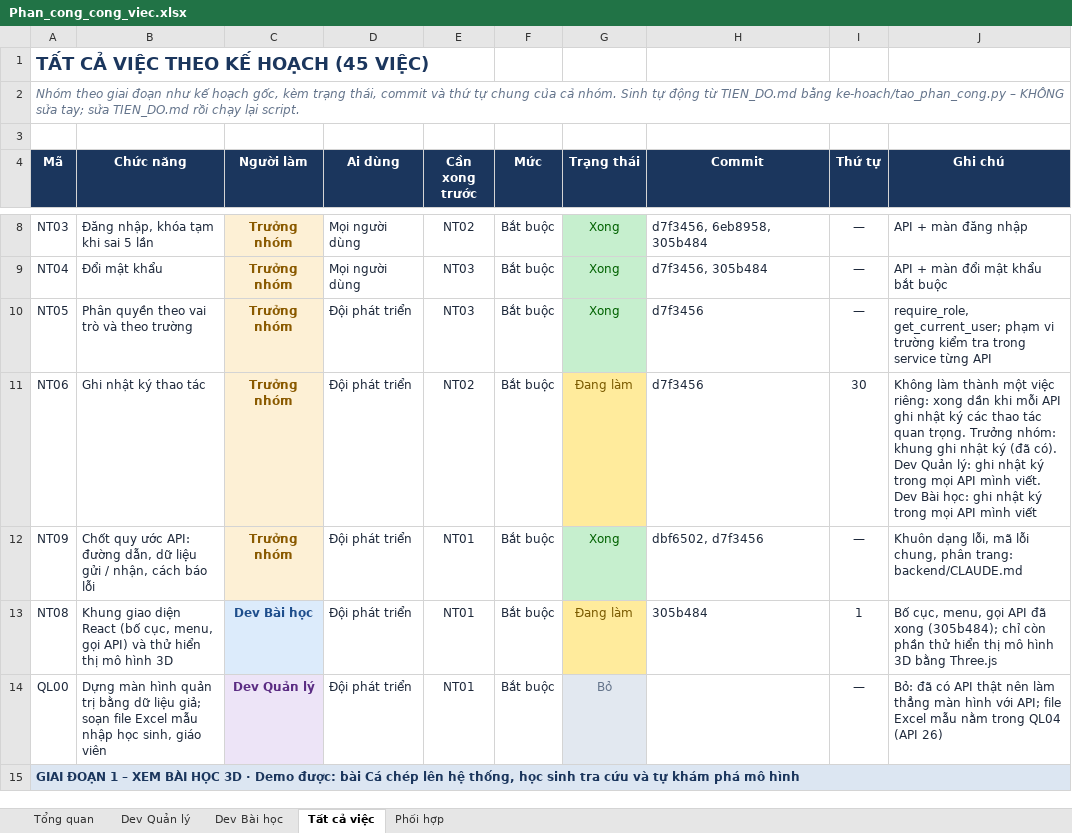
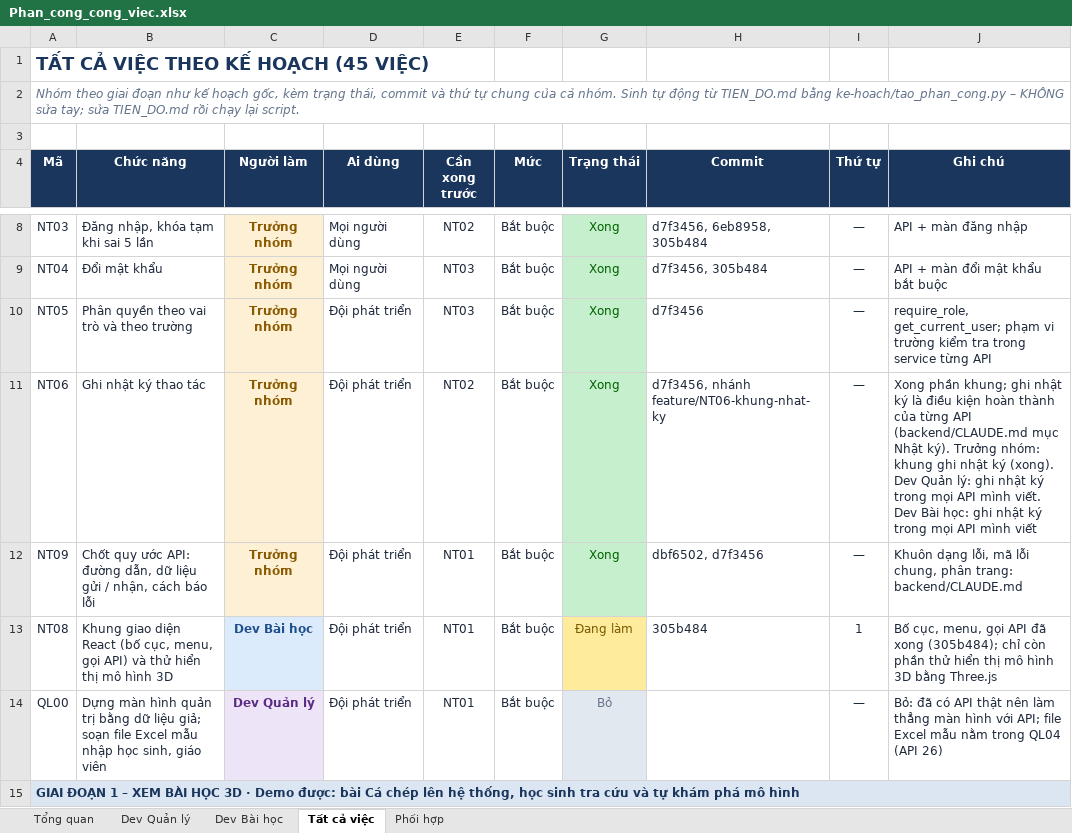
Before and after one commit to NguyenThacNam/stem3d, an Excel workbook: ke-hoach/Phan_cong_cong_viec.xlsx, sheet Tất cả việc, drawn as a sheet; only a part is shown, gaps mark what is left out; values as stored, in another font and other column widths than the file's, no borders; the diff names each change by its address in the sheet, - before the commit and + after, or states it on an @@ line.

```diff
--- a/ke-hoach/Phan_cong_cong_viec.xlsx (sheet Tất cả việc)
+++ b/ke-hoach/Phan_cong_cong_viec.xlsx (sheet Tất cả việc)
-G11 (Trạng thái): Đang làm
+G11 (Trạng thái): Xong
@@ G11 fill: #FFEB9C → #C6EFCE, text colour: #7A5A00 → #006100 @@
-H11 (Commit): d7f3456
+H11 (Commit): d7f3456, nhánh feature/NT06-khung-nhat-ky
-I11 (Thứ tự): 30
+I11 (Thứ tự): —
-J11 (Ghi chú): Không làm thành một việc riêng: xong dần khi mỗi API ghi nhật ký các thao tác quan trọng. Trưởng nhóm: khung ghi nhật ký (đã có). Dev Quản…
+J11 (Ghi chú): Xong phần khung; ghi nhật ký là điều kiện hoàn thành của từng API (backend/CLAUDE.md mục Nhật ký). Trưởng nhóm: khung ghi nhật ký (xong). Dev Quản…
```
Also changed, not shown: sheet Dev Bài học, sheet Dev Quản lý, sheet Tổng quan, 11 other files.
